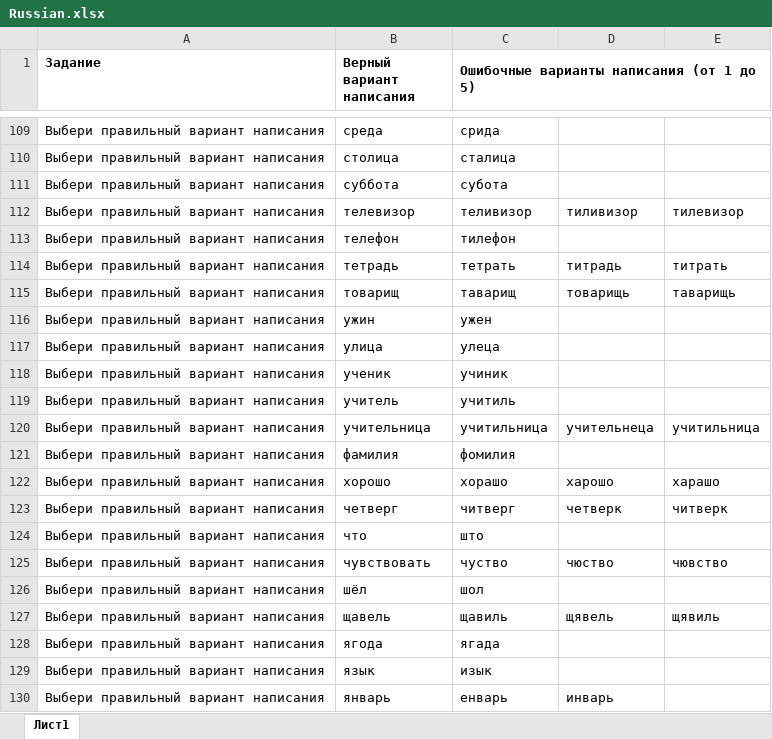
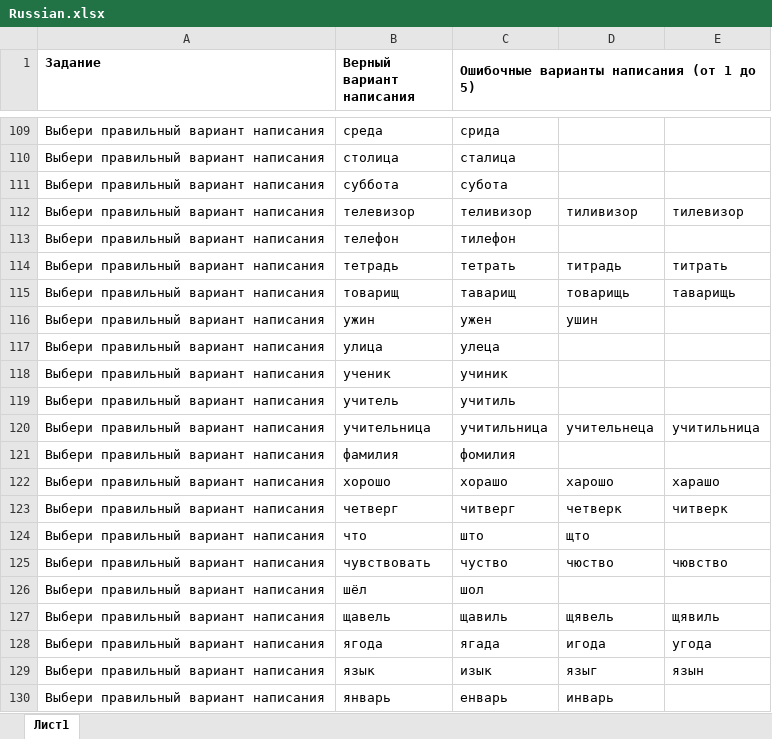
Before and after one commit to wadikk83/learning-telegram-bot, an Excel workbook: src/main/resources/tasks/Russian.xlsx, sheet Лист1, drawn as a sheet; only a part is shown, gaps mark what is left out; values as stored, in another font and other column widths than the file's, no borders; the diff names each change by its address in the sheet, - before the commit and + after, or states it on an @@ line.

```diff
--- a/src/main/resources/tasks/Russian.xlsx (sheet Лист1)
+++ b/src/main/resources/tasks/Russian.xlsx (sheet Лист1)
-D116: (empty)
+D116: ушин
-D124: (empty)
+D124: щто
-D128: (empty)
+D128: игода
-E128: (empty)
+E128: угода
-D129: (empty)
+D129: языг
-E129: (empty)
+E129: язын
```
Also changed, not shown: 14 other files.
